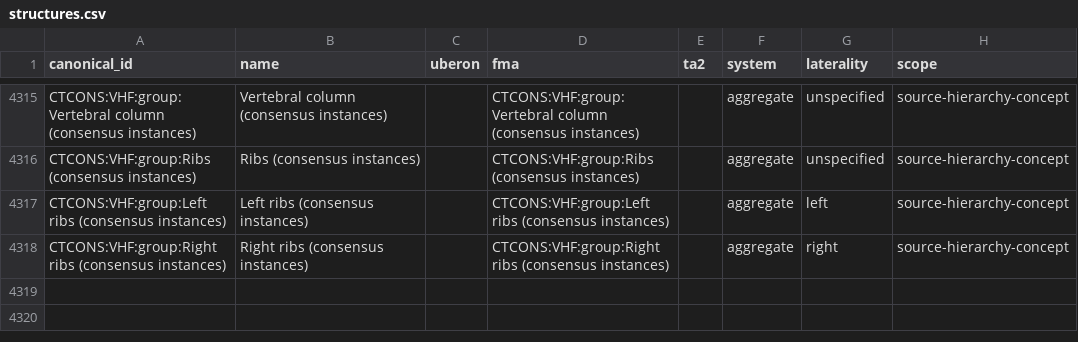
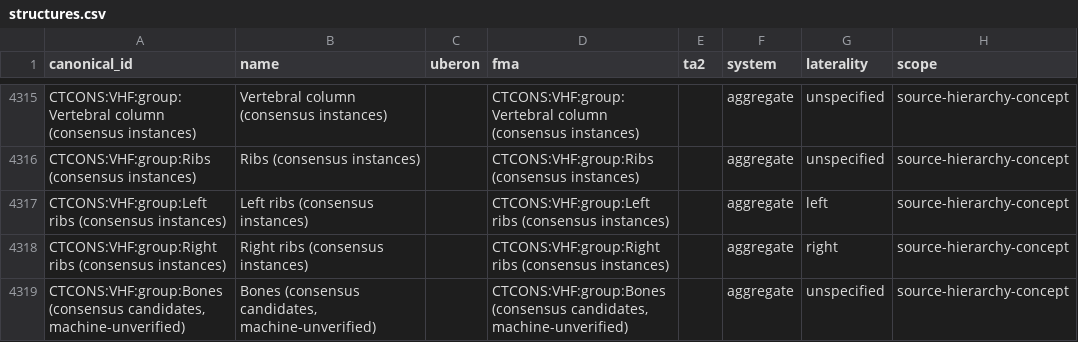
Before and after one commit to rubdttcom/human-atlas, a CSV file: structures.csv, drawn as a sheet; only a part is shown, gaps mark what is left out.

```diff
--- a/structures.csv
+++ b/structures.csv
@@ -4318 +4318,2 @@ CTCONS:VHF:group:Left ribs (consensus instances),Left ribs (consensus instances)
 CTCONS:VHF:group:Right ribs (consensus instances),Right ribs (consensus instances),,CTCONS:VHF:group:Right ribs (consensus instances),,aggregate,right,source-hierarchy-concept
+"CTCONS:VHF:group:Bones (consensus candidates, machine-unverified)","Bones (consensus candidates, machine-unverified)",,"CTCONS:VHF:group:Bones (consensus candidates, machine-unverified)",,aggregate,unspecified,source-hierarchy-concept
```
Also changed, not shown: coverage.csv, 41 other files.
